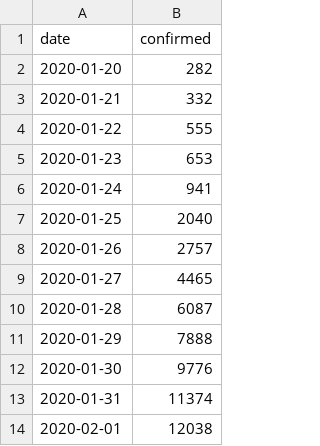
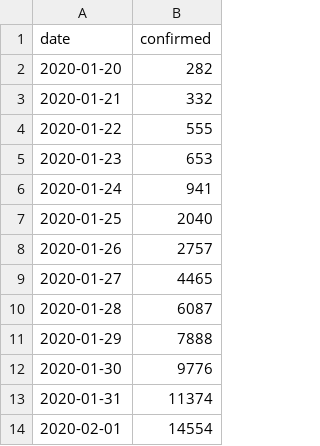
Before and after one commit to escudero/coronavirus, a CSV file: model/input/confirmed.csv, drawn as a sheet.

Commit message:
Updating dataset and error margin

```diff
--- a/model/input/confirmed.csv
+++ b/model/input/confirmed.csv
@@ -13,2 +13,2 @@ date;confirmed
 2020-01-31;11374
-2020-02-01;12038
+2020-02-01;14554
```
Also changed, not shown: 2 other files.
